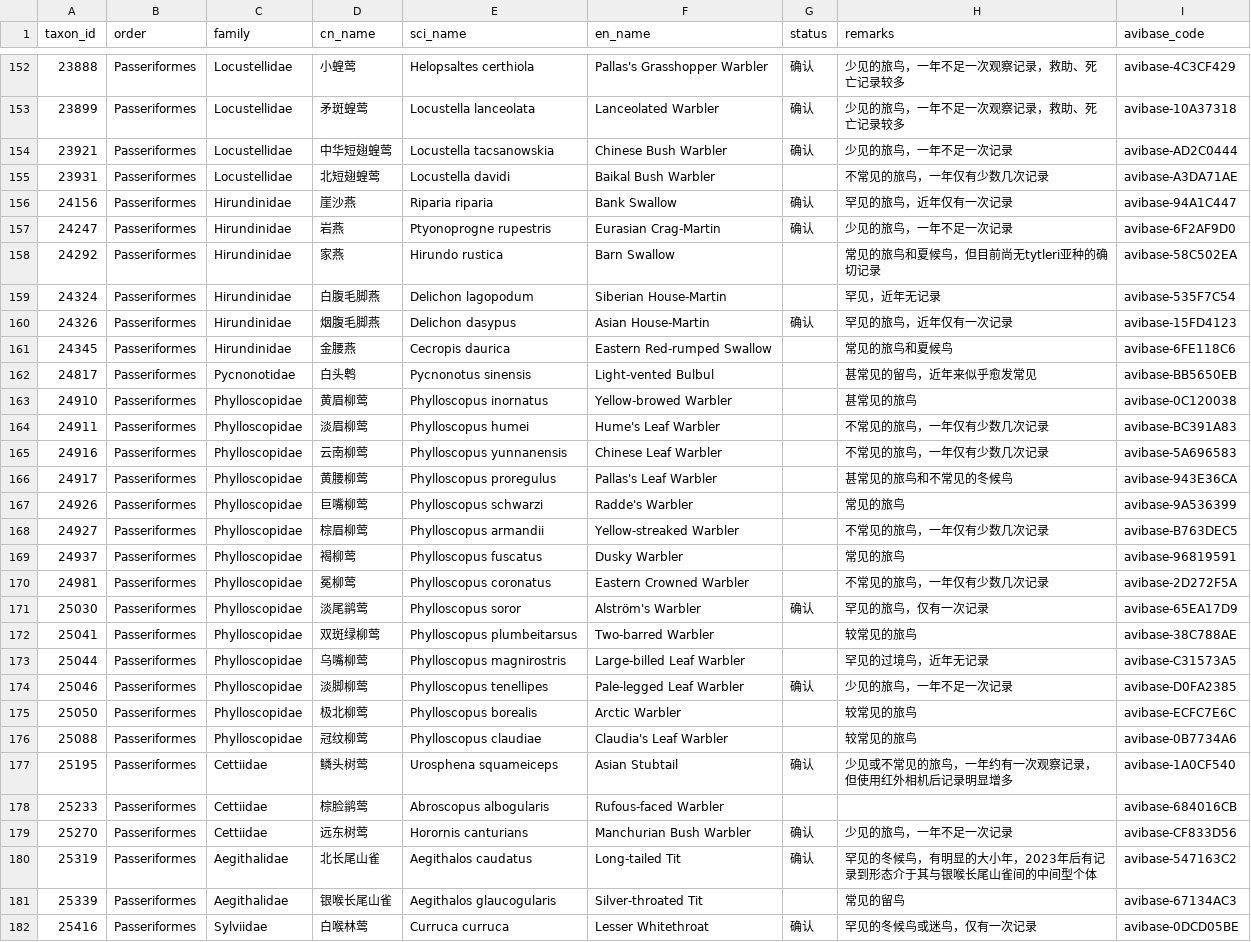
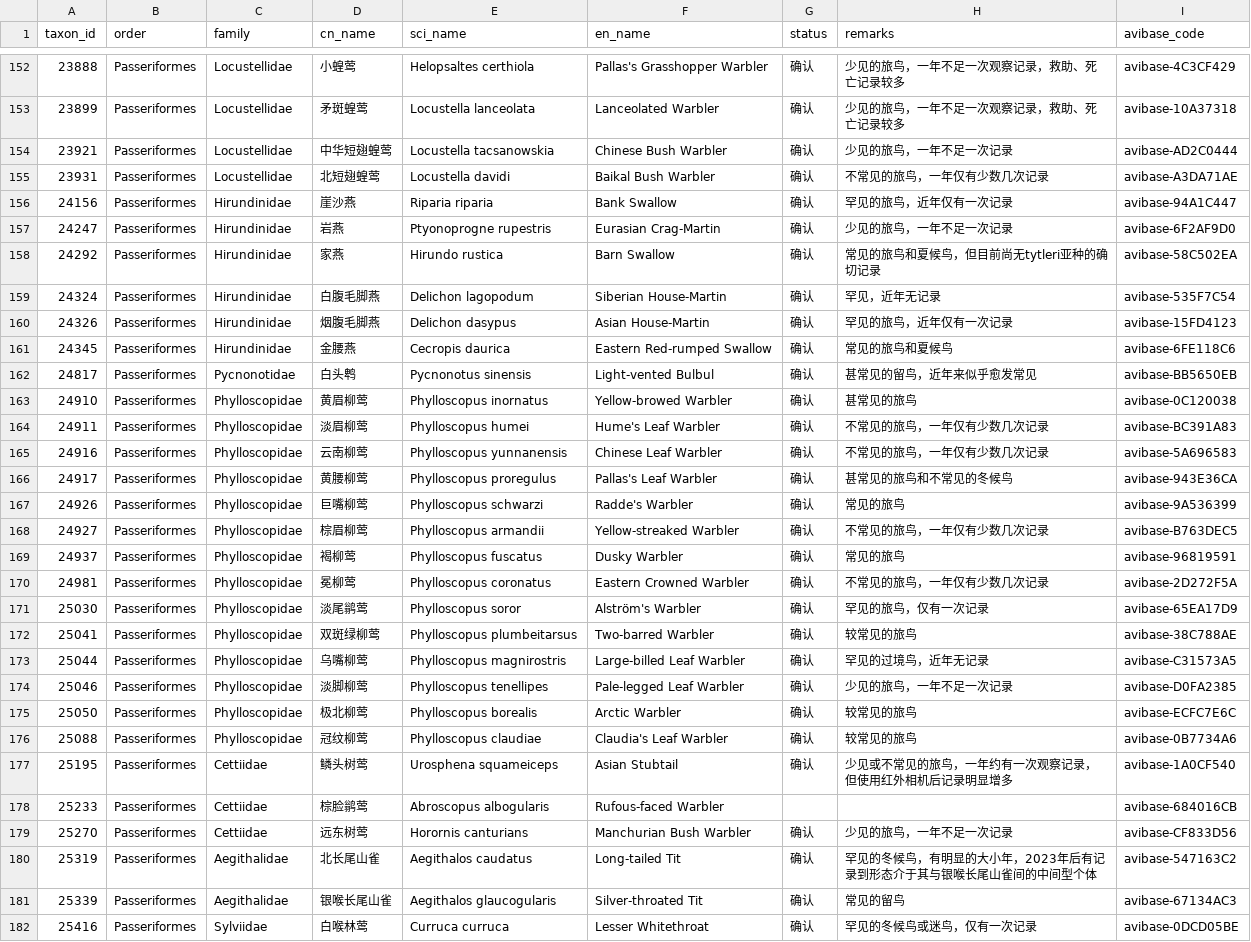
Before and after one commit to lsq-010707/PKUChecklist, a CSV file: PKUChecklist.csv, drawn as a sheet; only a part is shown, gaps mark what is left out; the diff covers the shown part only.

Commit message:
Confirm species documented by occurrence summaries

```diff
--- a/PKUChecklist.csv
+++ b/PKUChecklist.csv
@@ -155,24 +155,24 @@
 23921,Passeriformes,Locustellidae,中华短翅蝗莺,Locustella tacsanowskia,Chinese Bush Warbler,确认,少见的旅鸟，一年不足一次记录,avibase-AD2C0444
-23931,Passeriformes,Locustellidae,北短翅蝗莺,Locustella davidi,Baikal Bush Warbler,,不常见的旅鸟，一年仅有少数几次记录,avibase-A3DA71AE
+23931,Passeriformes,Locustellidae,北短翅蝗莺,Locustella davidi,Baikal Bush Warbler,确认,不常见的旅鸟，一年仅有少数几次记录,avibase-A3DA71AE
 24156,Passeriformes,Hirundinidae,崖沙燕,Riparia riparia,Bank Swallow,确认,罕见的旅鸟，近年仅有一次记录,avibase-94A1C447
 24247,Passeriformes,Hirundinidae,岩燕,Ptyonoprogne rupestris,Eurasian Crag-Martin,确认,少见的旅鸟，一年不足一次记录,avibase-6F2AF9D0
-24292,Passeriformes,Hirundinidae,家燕,Hirundo rustica,Barn Swallow,,常见的旅鸟和夏候鸟，但目前尚无tytleri亚种的确切记录,avibase-58C502EA
-24324,Passeriformes,Hirundinidae,白腹毛脚燕,Delichon lagopodum,Siberian House-Martin,,罕见，近年无记录,avibase-535F7C54
+24292,Passeriformes,Hirundinidae,家燕,Hirundo rustica,Barn Swallow,确认,常见的旅鸟和夏候鸟，但目前尚无tytleri亚种的确切记录,avibase-58C502EA
+24324,Passeriformes,Hirundinidae,白腹毛脚燕,Delichon lagopodum,Siberian House-Martin,确认,罕见，近年无记录,avibase-535F7C54
 24326,Passeriformes,Hirundinidae,烟腹毛脚燕,Delichon dasypus,Asian House-Martin,确认,罕见的旅鸟，近年仅有一次记录,avibase-15FD4123
-24345,Passeriformes,Hirundinidae,金腰燕,Cecropis daurica,Eastern Red-rumped Swallow,,常见的旅鸟和夏候鸟,avibase-6FE118C6
-24817,Passeriformes,Pycnonotidae,白头鹎,Pycnonotus sinensis,Light-vented Bulbul,,甚常见的留鸟，近年来似乎愈发常见,avibase-BB5650EB
-24910,Passeriformes,Phylloscopidae,黄眉柳莺,Phylloscopus inornatus,Yellow-browed Warbler,,甚常见的旅鸟,avibase-0C120038
-24911,Passeriformes,Phylloscopidae,淡眉柳莺,Phylloscopus humei,Hume's Leaf Warbler,,不常见的旅鸟，一年仅有少数几次记录,avibase-BC391A83
-24916,Passeriformes,Phylloscopidae,云南柳莺,Phylloscopus yunnanensis,Chinese Leaf Warbler,,不常见的旅鸟，一年仅有少数几次记录,avibase-5A696583
-24917,Passeriformes,Phylloscopidae,黄腰柳莺,Phylloscopus proregulus,Pallas's Leaf Warbler,,甚常见的旅鸟和不常见的冬候鸟,avibase-943E36CA
-24926,Passeriformes,Phylloscopidae,巨嘴柳莺,Phylloscopus schwarzi,Radde's Warbler,,常见的旅鸟,avibase-9A536399
-24927,Passeriformes,Phylloscopidae,棕眉柳莺,Phylloscopus armandii,Yellow-streaked Warbler,,不常见的旅鸟，一年仅有少数几次记录,avibase-B763DEC5
-24937,Passeriformes,Phylloscopidae,褐柳莺,Phylloscopus fuscatus,Dusky Warbler,,常见的旅鸟,avibase-96819591
-24981,Passeriformes,Phylloscopidae,冕柳莺,Phylloscopus coronatus,Eastern Crowned Warbler,,不常见的旅鸟，一年仅有少数几次记录,avibase-2D272F5A
+24345,Passeriformes,Hirundinidae,金腰燕,Cecropis daurica,Eastern Red-rumped Swallow,确认,常见的旅鸟和夏候鸟,avibase-6FE118C6
+24817,Passeriformes,Pycnonotidae,白头鹎,Pycnonotus sinensis,Light-vented Bulbul,确认,甚常见的留鸟，近年来似乎愈发常见,avibase-BB5650EB
+24910,Passeriformes,Phylloscopidae,黄眉柳莺,Phylloscopus inornatus,Yellow-browed Warbler,确认,甚常见的旅鸟,avibase-0C120038
+24911,Passeriformes,Phylloscopidae,淡眉柳莺,Phylloscopus humei,Hume's Leaf Warbler,确认,不常见的旅鸟，一年仅有少数几次记录,avibase-BC391A83
+24916,Passeriformes,Phylloscopidae,云南柳莺,Phylloscopus yunnanensis,Chinese Leaf Warbler,确认,不常见的旅鸟，一年仅有少数几次记录,avibase-5A696583
+24917,Passeriformes,Phylloscopidae,黄腰柳莺,Phylloscopus proregulus,Pallas's Leaf Warbler,确认,甚常见的旅鸟和不常见的冬候鸟,avibase-943E36CA
+24926,Passeriformes,Phylloscopidae,巨嘴柳莺,Phylloscopus schwarzi,Radde's Warbler,确认,常见的旅鸟,avibase-9A536399
+24927,Passeriformes,Phylloscopidae,棕眉柳莺,Phylloscopus armandii,Yellow-streaked Warbler,确认,不常见的旅鸟，一年仅有少数几次记录,avibase-B763DEC5
+24937,Passeriformes,Phylloscopidae,褐柳莺,Phylloscopus fuscatus,Dusky Warbler,确认,常见的旅鸟,avibase-96819591
+24981,Passeriformes,Phylloscopidae,冕柳莺,Phylloscopus coronatus,Eastern Crowned Warbler,确认,不常见的旅鸟，一年仅有少数几次记录,avibase-2D272F5A
 25030,Passeriformes,Phylloscopidae,淡尾鹟莺,Phylloscopus soror,Alström's Warbler,确认,罕见的旅鸟，仅有一次记录,avibase-65EA17D9
-25041,Passeriformes,Phylloscopidae,双斑绿柳莺,Phylloscopus plumbeitarsus,Two-barred Warbler,,较常见的旅鸟,avibase-38C788AE
-25044,Passeriformes,Phylloscopidae,乌嘴柳莺,Phylloscopus magnirostris,Large-billed Leaf Warbler,,罕见的过境鸟，近年无记录,avibase-C31573A5
+25041,Passeriformes,Phylloscopidae,双斑绿柳莺,Phylloscopus plumbeitarsus,Two-barred Warbler,确认,较常见的旅鸟,avibase-38C788AE
+25044,Passeriformes,Phylloscopidae,乌嘴柳莺,Phylloscopus magnirostris,Large-billed Leaf Warbler,确认,罕见的过境鸟，近年无记录,avibase-C31573A5
 25046,Passeriformes,Phylloscopidae,淡脚柳莺,Phylloscopus tenellipes,Pale-legged Leaf Warbler,确认,少见的旅鸟，一年不足一次记录,avibase-D0FA2385
-25050,Passeriformes,Phylloscopidae,极北柳莺,Phylloscopus borealis,Arctic Warbler,,较常见的旅鸟,avibase-ECFC7E6C
-25088,Passeriformes,Phylloscopidae,冠纹柳莺,Phylloscopus claudiae,Claudia's Leaf Warbler,,较常见的旅鸟,avibase-0B7734A6
+25050,Passeriformes,Phylloscopidae,极北柳莺,Phylloscopus borealis,Arctic Warbler,确认,较常见的旅鸟,avibase-ECFC7E6C
+25088,Passeriformes,Phylloscopidae,冠纹柳莺,Phylloscopus claudiae,Claudia's Leaf Warbler,确认,较常见的旅鸟,avibase-0B7734A6
 25195,Passeriformes,Cettiidae,鳞头树莺,Urosphena squameiceps,Asian Stubtail,确认,少见或不常见的旅鸟，一年约有一次观察记录，但使用红外相机后记录明显增多,avibase-1A0CF540
@@ -181,3 +181,3 @@
 25319,Passeriformes,Aegithalidae,北长尾山雀,Aegithalos caudatus,Long-tailed Tit,确认,罕见的冬候鸟，有明显的大小年，2023年后有记录到形态介于其与银喉长尾山雀间的中间型个体,avibase-547163C2
-25339,Passeriformes,Aegithalidae,银喉长尾山雀,Aegithalos glaucogularis,Silver-throated Tit,,常见的留鸟,avibase-67134AC3
+25339,Passeriformes,Aegithalidae,银喉长尾山雀,Aegithalos glaucogularis,Silver-throated Tit,确认,常见的留鸟,avibase-67134AC3
 25416,Passeriformes,Sylviidae,白喉林莺,Curruca curruca,Lesser Whitethroat,确认,罕见的冬候鸟或迷鸟，仅有一次记录,avibase-0DCD05BE
```
Also changed, not shown: 118 edited cells elsewhere in this file.
